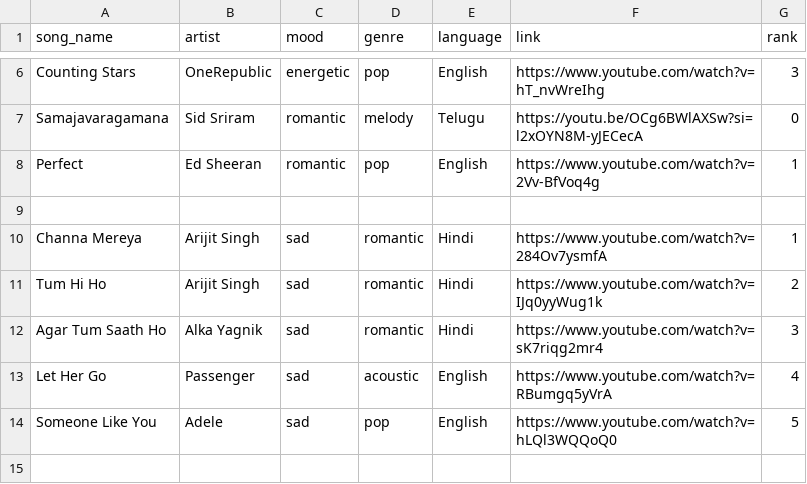
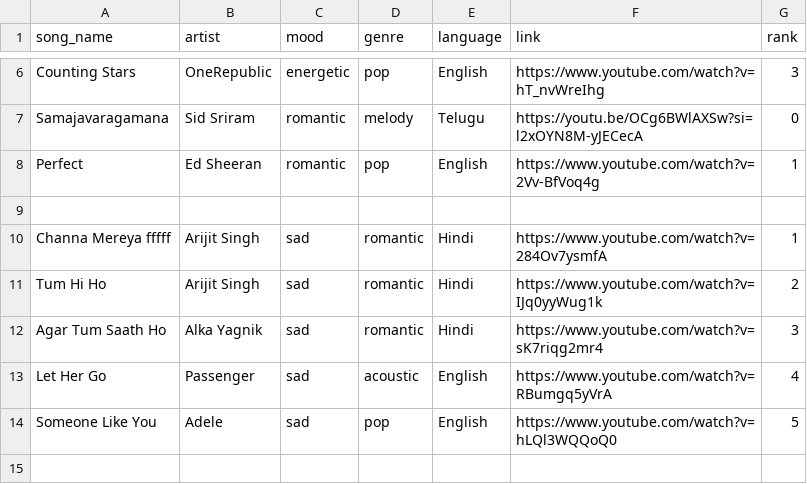
Before and after one commit to vamshirapolu1/song-recommender-ai, a CSV file: songs.csv, drawn as a sheet; only a part is shown, gaps mark what is left out.

Commit message:
updated

```diff
--- a/songs.csv
+++ b/songs.csv
@@ -9,3 +9,3 @@ Perfect,Ed Sheeran,romantic,pop,English,https://www.youtube.com/watch?v=2Vv-BfVo
 
-Channa Mereya,Arijit Singh,sad,romantic,Hindi,https://www.youtube.com/watch?v=284Ov7ysmfA,1
+Channa Mereya fffff,Arijit Singh,sad,romantic,Hindi,https://www.youtube.com/watch?v=284Ov7ysmfA,1
 Tum Hi Ho,Arijit Singh,sad,romantic,Hindi,https://www.youtube.com/watch?v=IJq0yyWug1k,2
```
